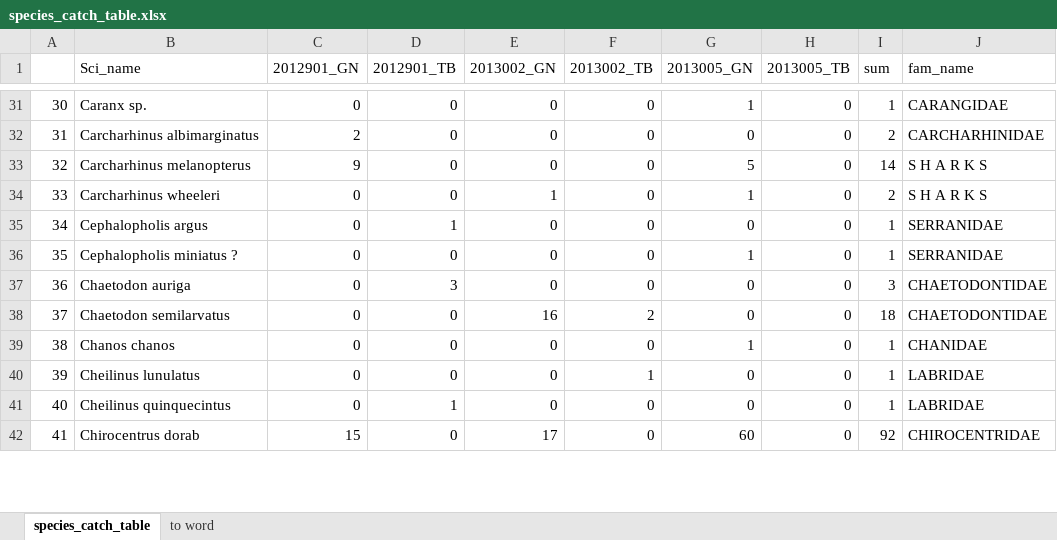
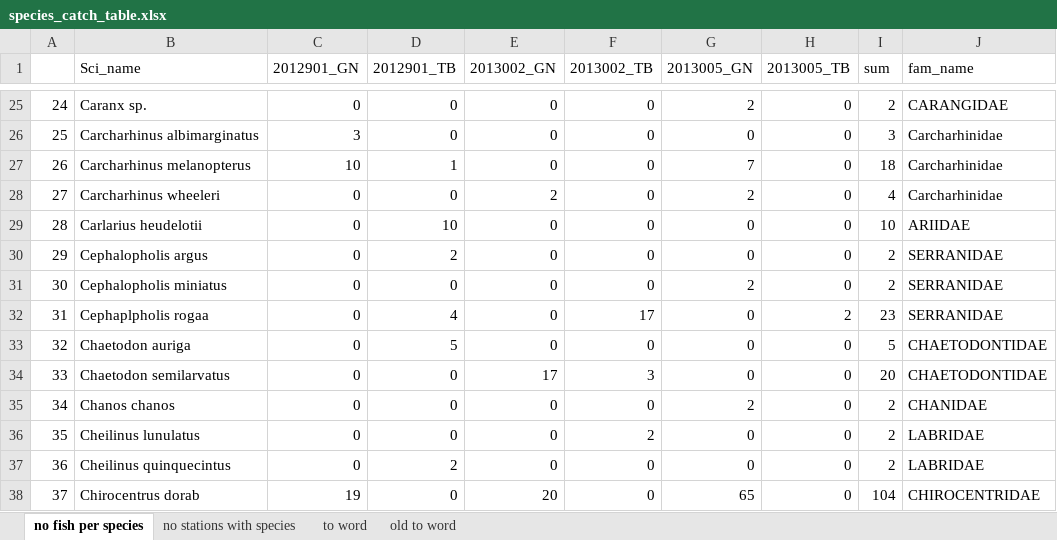
Before and after one commit to erikjsolsen/Sudan2019, an Excel workbook: Sudan-master/figs/species_catch_table.xlsx, sheet no fish per species, drawn as a sheet; only a part is shown, gaps mark what is left out; values as stored, in another font and other column widths than the file's, no borders; addresses are those after the commit; the diff covers the shown part only; the diff names each change by its address in the sheet, - before the commit and + after, or states it on an @@ line.

```diff
--- a/Sudan-master/figs/species_catch_table.xlsx (sheet no fish per species)
+++ b/Sudan-master/figs/species_catch_table.xlsx (sheet no fish per species)
-sheet tab: species_catch_table
+sheet tab: no fish per species
+sheet tab: no stations with species
+sheet tab: old to word
@@ column A renumbered from row 4 down @@
-G25 (2013005_GN): 1
+G25 (2013005_GN): 2
-I25 (sum): 1
+I25 (sum): 2
-C26 (2012901_GN): 2
+C26 (2012901_GN): 3
-I26 (sum): 2
+I26 (sum): 3
-J26 (fam_name): CARCHARHINIDAE
+J26 (fam_name): Carcharhinidae
-C27 (2012901_GN): 9
+C27 (2012901_GN): 10
-D27 (2012901_TB): 0
+D27 (2012901_TB): 1
-G27 (2013005_GN): 5
+G27 (2013005_GN): 7
-I27 (sum): 14
+I27 (sum): 18
-J27:J28 (fam_name): S H A R K S
+J27:J28 (fam_name): Carcharhinidae
-E28 (2013002_GN): 1
+E28 (2013002_GN): 2
-G28 (2013005_GN): 1
+G28 (2013005_GN): 2
-I28 (sum): 2
+I28 (sum): 4
+row 29: 28 | Carlarius heudelotii | 0 | 10 | 0 | 0 | 0 | 0 | 10 | ARIIDAE
-D30 (2012901_TB): 1
+D30 (2012901_TB): 2
-I30:I31 (sum): 1
+I30:I31 (sum): 2
-B31 (Sci_name): Cephalopholis miniatus ?
+B31 (Sci_name): Cephalopholis miniatus
-G31 (2013005_GN): 1
+G31 (2013005_GN): 2
+row 32: 31 | Cephaplpholis rogaa | 0 | 4 | 0 | 17 | 0 | 2 | 23 | SERRANIDAE
-D33 (2012901_TB): 3
+D33 (2012901_TB): 5
-I33 (sum): 3
+I33 (sum): 5
-E34 (2013002_GN): 16
+E34 (2013002_GN): 17
-F34 (2013002_TB): 2
+F34 (2013002_TB): 3
-I34 (sum): 18
+I34 (sum): 20
-G35 (2013005_GN): 1
+G35 (2013005_GN): 2
-I35:I37 (sum): 1
+I35:I37 (sum): 2
-F36 (2013002_TB): 1
+F36 (2013002_TB): 2
-D37 (2012901_TB): 1
+D37 (2012901_TB): 2
-C38 (2012901_GN): 15
+C38 (2012901_GN): 19
-E38 (2013002_GN): 17
+E38 (2013002_GN): 20
-G38 (2013005_GN): 60
+G38 (2013005_GN): 65
-I38 (sum): 92
+I38 (sum): 104
```
Also changed, not shown: 13 added rows, 24 removed rows and 301 edited cells elsewhere in this sheet, sheet to word, formulas that keep their value, 55 other files.
